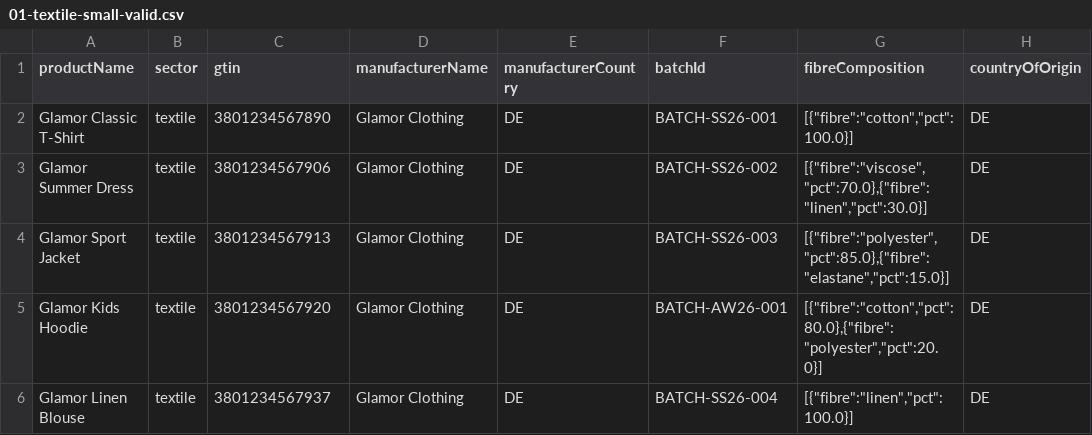
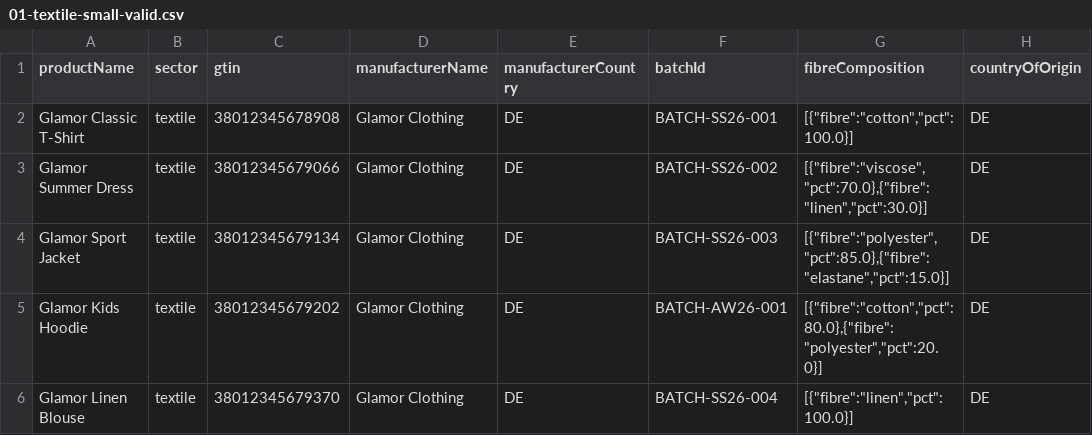
Before and after one commit to odal-node/dpp-engine, a CSV file: ops/demo/datasets/01-textile-small-valid.csv, drawn as a sheet; only a part is shown; the diff names each change by its address in the sheet, - before the commit and + after, or states it on an @@ line.

```diff
--- a/ops/demo/datasets/01-textile-small-valid.csv
+++ b/ops/demo/datasets/01-textile-small-valid.csv
-C2 (gtin): 3801234567890
+C2 (gtin): 38012345678908
-C3 (gtin): 3801234567906
+C3 (gtin): 38012345679066
-C4 (gtin): 3801234567913
+C4 (gtin): 38012345679134
-C5 (gtin): 3801234567920
+C5 (gtin): 38012345679202
-C6 (gtin): 3801234567937
+C6 (gtin): 38012345679370
```
Also changed, not shown: ops/demo/datasets/03-textile-missing-fields.csv, ops/demo/datasets/05-textile-invalid-gtin.csv, 13 other files.
